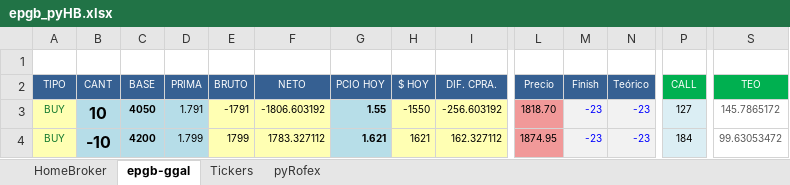
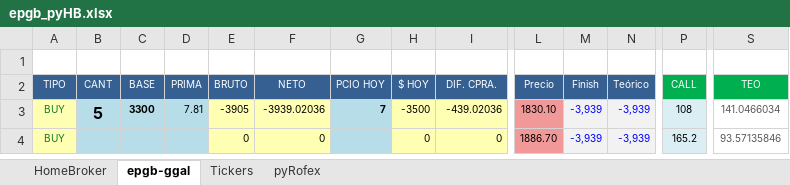
Before and after one commit to piolifl/pyHomeBroker, an Excel workbook: epgb_pyHB.xlsx, sheet epgb-ggal, drawn as a sheet; only a part is shown, gaps mark what is left out; values as stored, in another font and other column widths than the file's, no borders; conditional formats not drawn; the diff covers the shown part only; the diff names each change by its address in the sheet, - before the commit and + after, or states it on an @@ line.

```diff
--- a/epgb_pyHB.xlsx (sheet epgb-ggal)
+++ b/epgb_pyHB.xlsx (sheet epgb-ggal)
-B3: 10
+B3: 5
-C3: 4050
+C3: 3300
-D3: 1.791
+D3: 7.81
-E3: -1791
+E3: -3905
-F3: -1806.603192
+F3: -3939.02036
-G3: 1.55
+G3: 7
-H3: -1550
+H3: -3500
-I3: -256.603192
+I3: -439.02036
-L3: 1818.70
+L3: 1830.10
-M3:M4: -23
+M3:M4: -3,939
-N3:N4: -23
+N3:N4: -3,939
-P3: 127
+P3: 108
-S3: 145.7865172
+S3: 141.0466034
-B4: -10
+B4: (empty)
-C4: 4200
+C4: (empty)
-D4: 1.799
+D4: (empty)
-E4: 1799
+E4: 0
-F4: 1783.327112
+F4: 0
-G4: 1.621
+G4: (empty)
-H4: 1621
+H4: 0
-I4: 162.327112
+I4: 0
-L4: 1874.95
+L4: 1886.70
-P4: 184
+P4: 165.2
-S4: 99.63053472
+S4: 93.57135846
```
Also changed, not shown: 655 edited cells elsewhere in this sheet, sheet HomeBroker, hidden cells, 4 other files.
